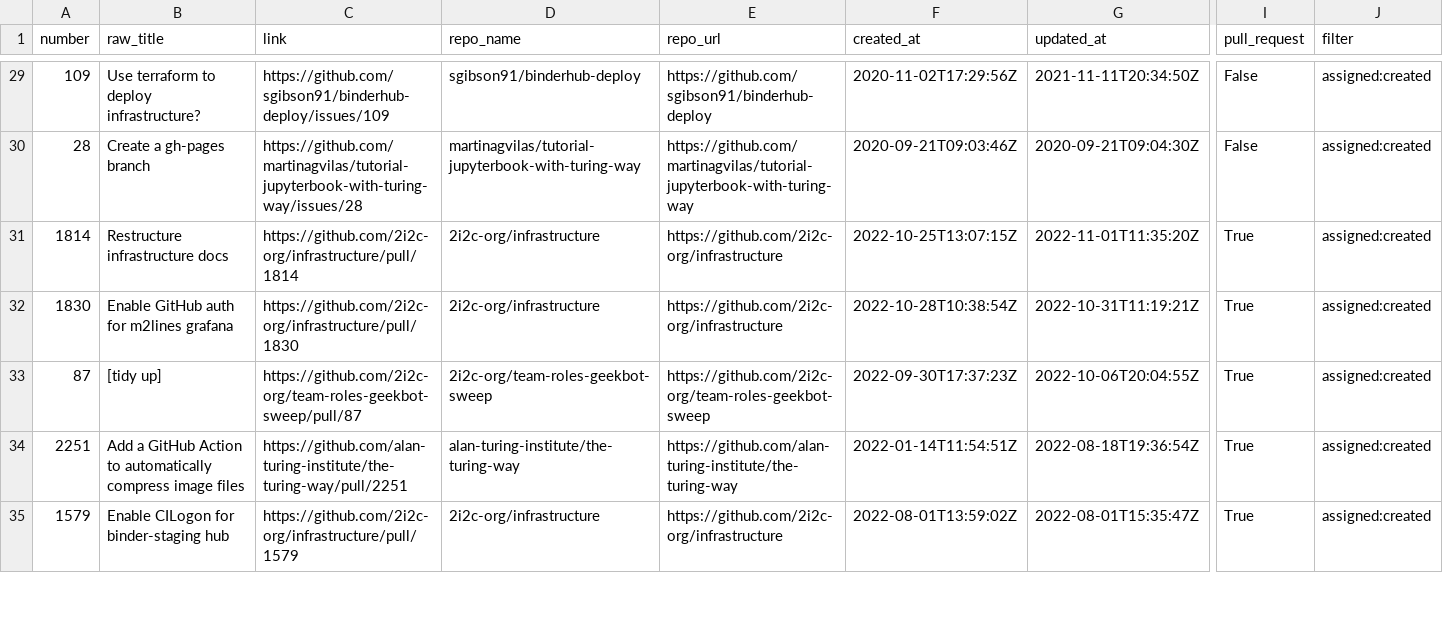
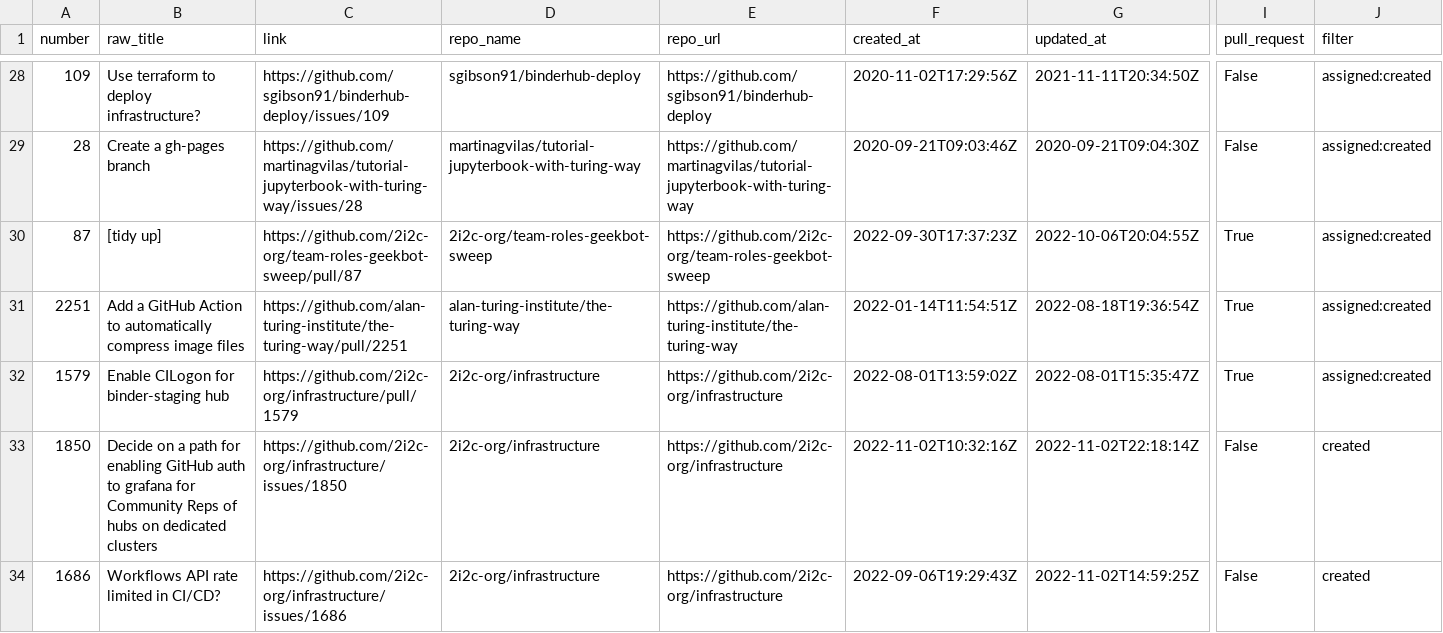
Before and after one commit to sgibson91/github-activity-dashboard, a CSV file: github-activity.csv, drawn as a sheet; only a part is shown, gaps mark what is left out; removed rows and columns are numbered as before the commit, all else as after; rows hold the shown columns only; the diff covers the shown part only; the diff names each change by its address in the sheet, - before the commit and + after, or states it on an @@ line.

Commit message:
Update the GitHub Activity CSV file

```diff
--- a/github-activity.csv
+++ b/github-activity.csv
-row 31: 1814 | Restructure infrastructure docs | https://github.com/2i2c-org/infrastructure/pull/1814 | 2i2c-org/infrastructure | https://github.com/2i2c-org/infrastructure | 2022-10-25T13:07:15Z | 2022-11-01T11:35:20Z | True | assigned:created
-row 32: 1830 | Enable GitHub auth for m2lines grafana | https://github.com/2i2c-org/infrastructure/pull/1830 | 2i2c-org/infrastructure | https://github.com/2i2c-org/infrastructure | 2022-10-28T10:38:54Z | 2022-10-31T11:19:21Z | True | assigned:created
+row 33: 1850 | Decide on a path for enabling GitHub auth to grafana for Community Reps of hubs on dedicated clusters | https://github.com/2i2c-org/infrastructure/issues/1850 | 2i2c-org/infrastructure | https://github.com/2i2c-org/infrastructure | 2022-11-02T10:32:16Z | 2022-11-02T22:18:14Z | False | created
+row 34: 1686 | Workflows API rate limited in CI/CD? | https://github.com/2i2c-org/infrastructure/issues/1686 | 2i2c-org/infrastructure | https://github.com/2i2c-org/infrastructure | 2022-09-06T19:29:43Z | 2022-11-02T14:59:25Z | False | created
```
Also changed, not shown: 2 added rows, 4 removed rows and 26 edited cells elsewhere in this file.
